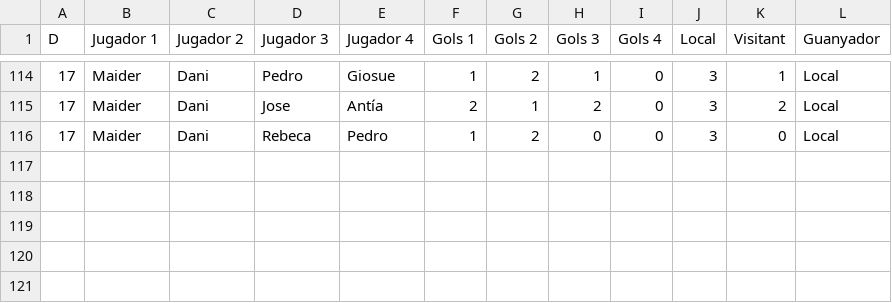
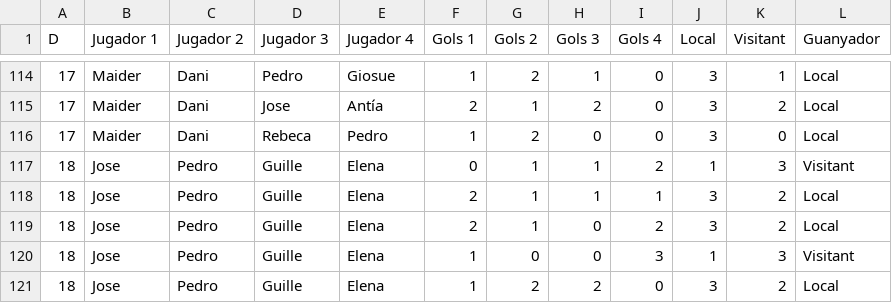
Before and after one commit to pgrebolt/ICEChampionsLeague, a CSV file: generated_files/results_Season_5.csv, drawn as a sheet; only a part is shown, gaps mark what is left out.

```diff
--- a/generated_files/results_Season_5.csv
+++ b/generated_files/results_Season_5.csv
@@ -116 +116,6 @@ D,Jugador 1,Jugador 2,Jugador 3,Jugador 4,Gols 1,Gols 2,Gols 3,Gols 4,Local,Visi
 17,Maider,Dani,Rebeca,Pedro,1,2,0,0,3,0,Local
+18,Jose,Pedro,Guille,Elena,0,1,1,2,1,3,Visitant
+18,Jose,Pedro,Guille,Elena,2,1,1,1,3,2,Local
+18,Jose,Pedro,Guille,Elena,2,1,0,2,3,2,Local
+18,Jose,Pedro,Guille,Elena,1,0,0,3,1,3,Visitant
+18,Jose,Pedro,Guille,Elena,1,2,2,0,3,2,Local
```
Also changed, not shown: generated_files/results_historical.csv, 6 other files.
